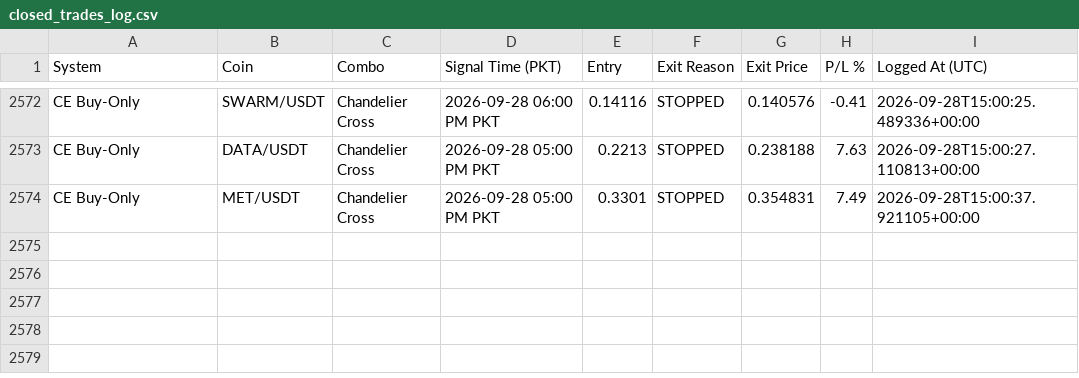
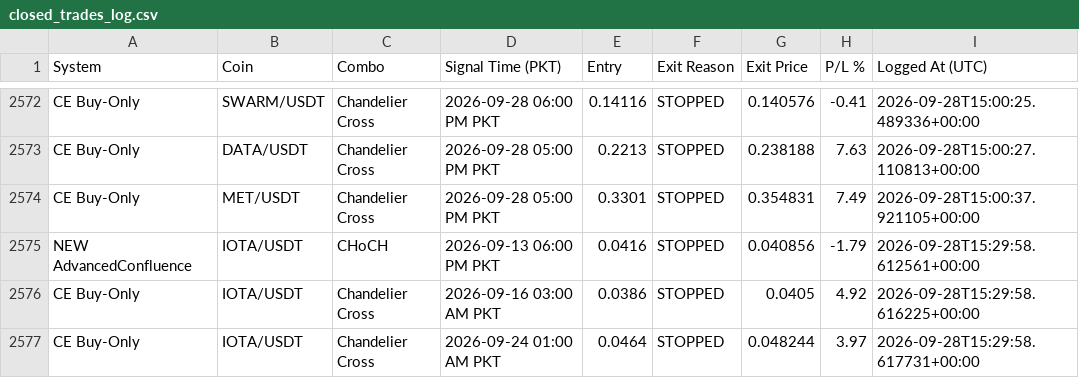
Before and after one commit to Asifali549/Asif-Ali, a CSV file: closed_trades_log.csv, drawn as a sheet; only a part is shown, gaps mark what is left out.

```diff
--- a/closed_trades_log.csv
+++ b/closed_trades_log.csv
@@ -2574 +2574,4 @@ CE Buy-Only,DATA/USDT,Chandelier Cross,2026-09-28 05:00 PM PKT,0.2213,STOPPED,0.
 CE Buy-Only,MET/USDT,Chandelier Cross,2026-09-28 05:00 PM PKT,0.3301,STOPPED,0.354831,7.49,2026-09-28T15:00:37.921105+00:00
+NEW AdvancedConfluence,IOTA/USDT,CHoCH,2026-09-13 06:00 PM PKT,0.0416,STOPPED,0.040856,-1.79,2026-09-28T15:29:58.612561+00:00
+CE Buy-Only,IOTA/USDT,Chandelier Cross,2026-09-16 03:00 AM PKT,0.0386,STOPPED,0.0405,4.92,2026-09-28T15:29:58.616225+00:00
+CE Buy-Only,IOTA/USDT,Chandelier Cross,2026-09-24 01:00 AM PKT,0.0464,STOPPED,0.048244,3.97,2026-09-28T15:29:58.617731+00:00
```
Also changed, not shown: 2 other files.
